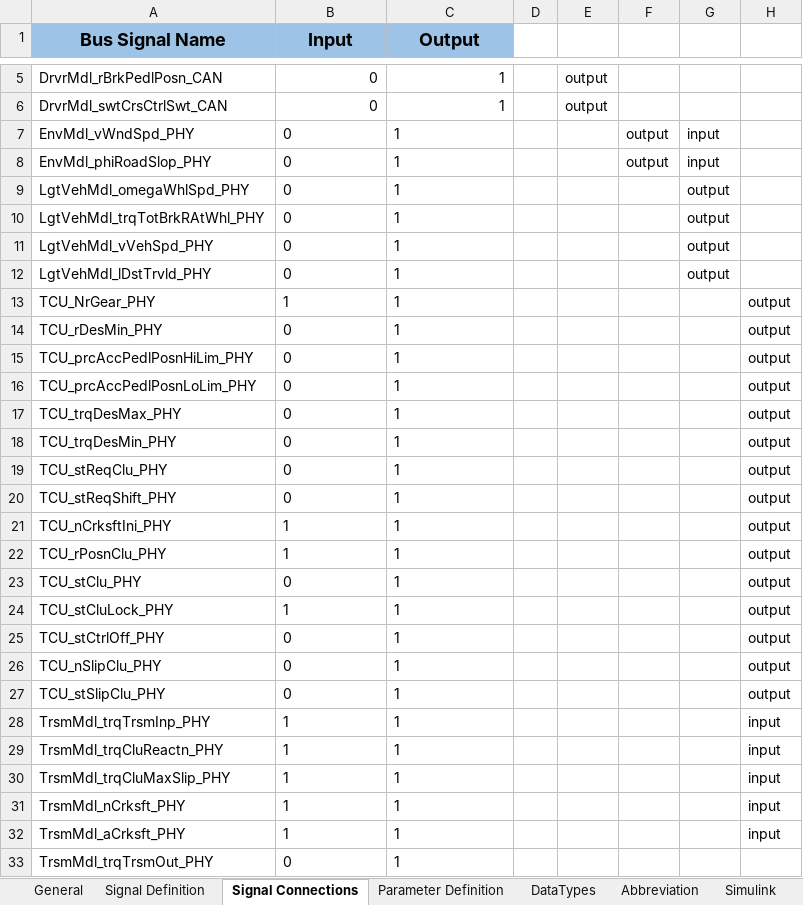
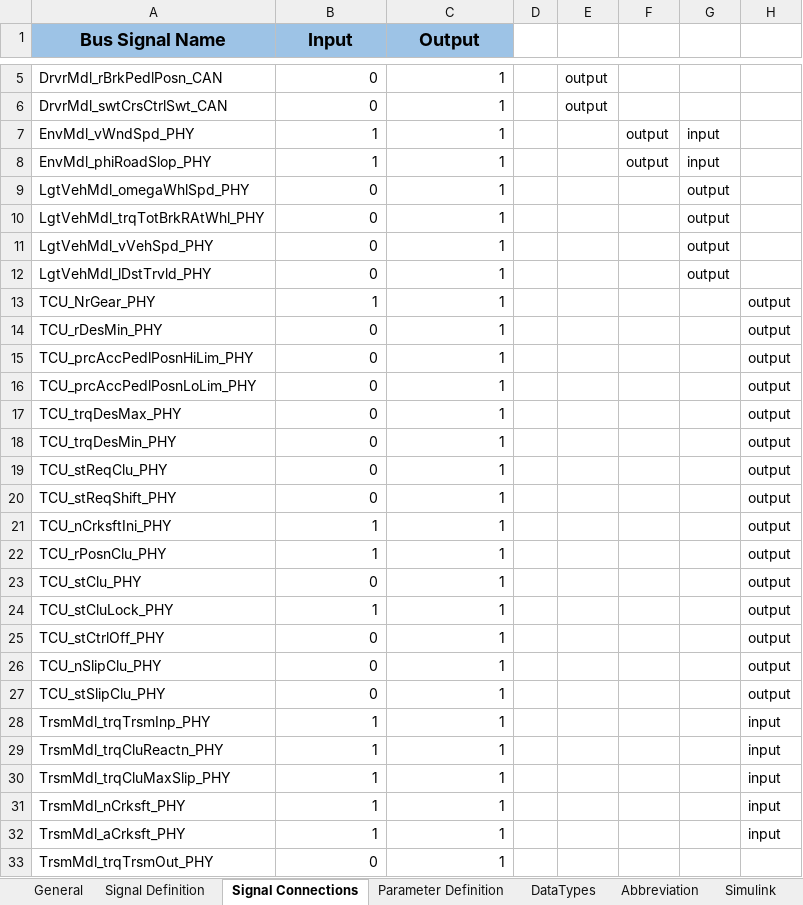
Before and after one commit to eozatay/optitruck_simulator, an Excel workbook: Environment_Specification.xlsm, sheet Signal Connections, drawn as a sheet; only a part is shown, gaps mark what is left out; values as stored, in another font and other column widths than the file's, no borders; charts and pictures not drawn; the diff covers the shown part only; the diff names each change by its address in the sheet, - before the commit and + after, or states it on an @@ line.

```diff
--- a/Environment_Specification.xlsm (sheet Signal Connections)
+++ b/Environment_Specification.xlsm (sheet Signal Connections)
-B7:B8 (Input): 0
+B7:B8 (Input): 1
-C7:C8 alignment: left
+C7:C8 alignment: right
-B9:C33 alignment: left
+B9:C33 alignment: right
```
Also changed, not shown: 11 removed rows, 53 edited cells and cell formats elsewhere in this sheet, sheet Signal Definition, sheet Deleted, sheet Simulink, formulas that keep their value, charts or pictures.
